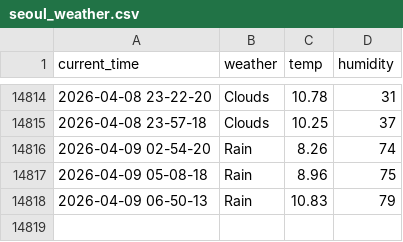
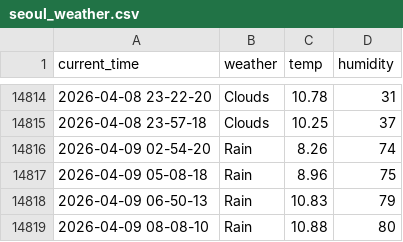
Before and after one commit to Engineer-technician/Seoul_weather_5_m, a CSV file: seoul_weather.csv, drawn as a sheet; only a part is shown, gaps mark what is left out; the diff names each change by its address in the sheet, - before the commit and + after, or states it on an @@ line.

```diff
--- a/seoul_weather.csv
+++ b/seoul_weather.csv
+row 14819: 2026-04-09 08-08-10 | Rain | 10.88 | 80
```
